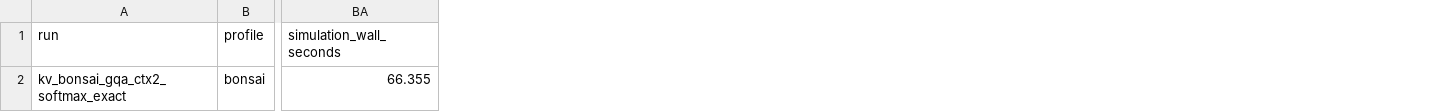
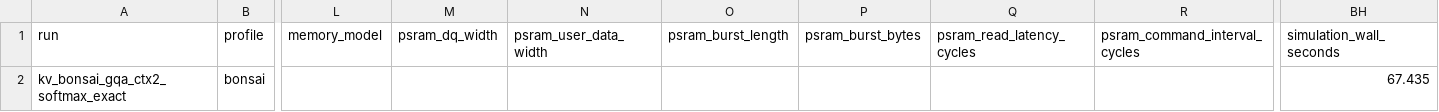
Before and after one commit to uripont/1bit-llm-fpga-inference-accelerator-CD, a CSV file: results/proposal_b_evaluation/attention_kv/cpu_push/bonsai/result.csv, drawn as a sheet; only a part is shown, gaps mark what is left out; addresses are those after the commit; the diff names each change by its address in the sheet, - before the commit and + after, or states it on an @@ line.

```diff
--- a/results/proposal_b_evaluation/attention_kv/cpu_push/bonsai/result.csv
+++ b/results/proposal_b_evaluation/attention_kv/cpu_push/bonsai/result.csv
+column L (memory_model), empty
+column M (psram_dq_width), empty
+column N (psram_user_data_width), empty
+column O (psram_burst_length), empty
+column P (psram_burst_bytes), empty
+column Q (psram_read_latency_cycles), empty
+column R (psram_command_interval_cycles), empty
-BH2 (simulation_wall_seconds): 66.355
+BH2 (simulation_wall_seconds): 67.435
```
Also changed, not shown: results/proposal_a_evaluation/q1_matvec/board/result.csv, results/proposal_b_evaluation/attention_kv/cpu_push/board/result.csv, 19 other files.
